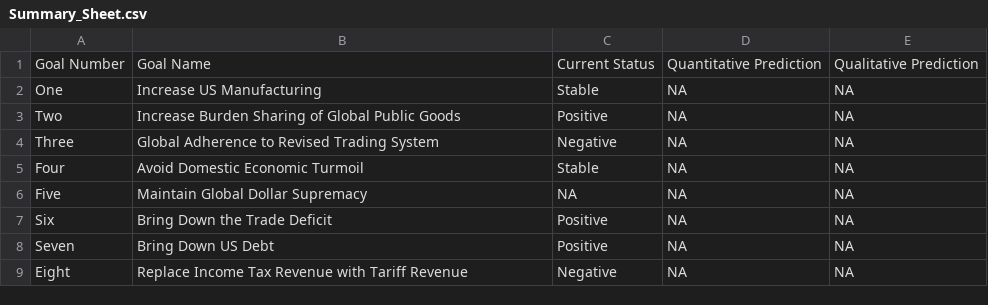
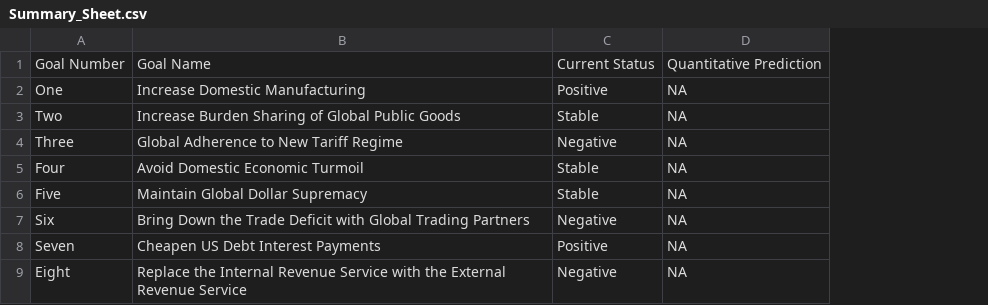
Before and after one commit to Dmando/trump_tariff_tracker, a CSV file: Summary_Sheet.csv, drawn as a sheet; the diff names each change by its address in the sheet, - before the commit and + after, or states it on an @@ line.

```diff
--- a/Summary_Sheet.csv
+++ b/Summary_Sheet.csv
-column E, rows 1-9: Qualitative Prediction | NA | NA | NA | NA | NA | NA | NA | NA
-B2: Increase US Manufacturing
+B2: Increase Domestic Manufacturing
-C2: Stable
+C2: Positive
-C3: Positive
+C3: Stable
-B4: Global Adherence to Revised Trading System
+B4: Global Adherence to New Tariff Regime
-C6: NA
+C6: Stable
-B7: Bring Down the Trade Deficit
+B7: Bring Down the Trade Deficit with Global Trading Partners
-C7: Positive
+C7: Negative
-B8: Bring Down US Debt
+B8: Cheapen US Debt Interest Payments
-B9: Replace Income Tax Revenue with Tariff Revenue
+B9: Replace the Internal Revenue Service with the External Revenue Service
```
Also changed, not shown: Data/IEABC.csv, Data/IntlPayments.csv, 31 other files.
